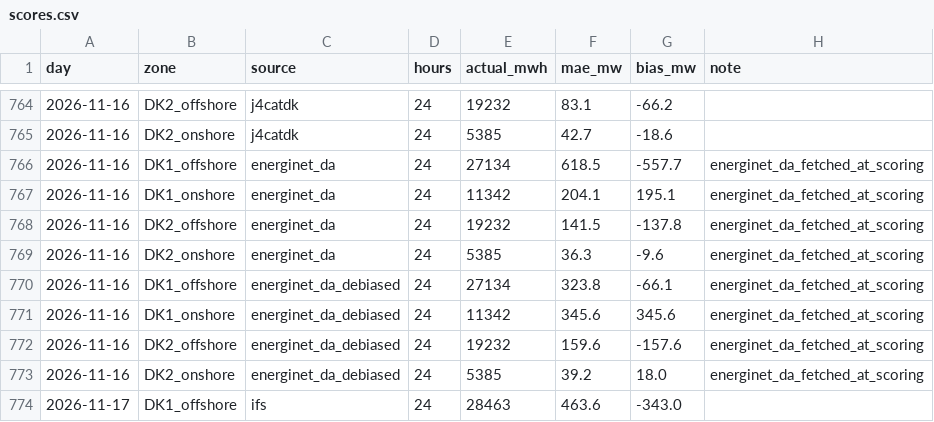
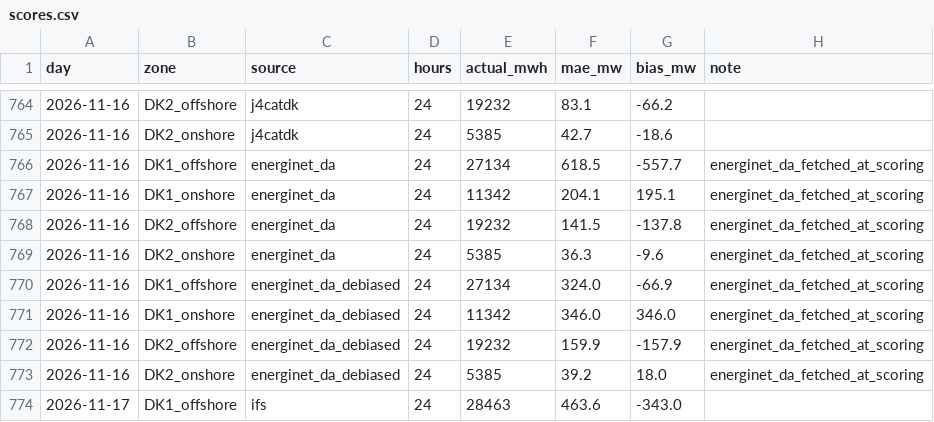
Before and after one commit to bolgacg/dk-wind-live, a CSV file: scores.csv, drawn as a sheet; only a part is shown, gaps mark what is left out.

Commit message:
Update forecast and scores

```diff
--- a/scores.csv
+++ b/scores.csv
@@ -769,5 +769,5 @@ day,zone,source,hours,actual_mwh,mae_mw,bias_mw,note
 2026-11-16,DK2_onshore,energinet_da,24,5385,36.3,-9.6,energinet_da_fetched_at_scoring
-2026-11-16,DK1_offshore,energinet_da_debiased,24,27134,323.8,-66.1,energinet_da_fetched_at_scoring
-2026-11-16,DK1_onshore,energinet_da_debiased,24,11342,345.6,345.6,energinet_da_fetched_at_scoring
-2026-11-16,DK2_offshore,energinet_da_debiased,24,19232,159.6,-157.6,energinet_da_fetched_at_scoring
+2026-11-16,DK1_offshore,energinet_da_debiased,24,27134,324.0,-66.9,energinet_da_fetched_at_scoring
+2026-11-16,DK1_onshore,energinet_da_debiased,24,11342,346.0,346.0,energinet_da_fetched_at_scoring
+2026-11-16,DK2_offshore,energinet_da_debiased,24,19232,159.9,-157.9,energinet_da_fetched_at_scoring
 2026-11-16,DK2_onshore,energinet_da_debiased,24,5385,39.2,18.0,energinet_da_fetched_at_scoring
```
Also changed, not shown: 2 other files.
